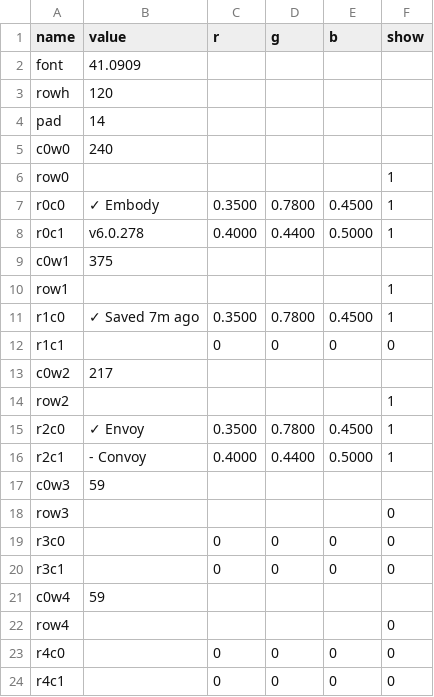
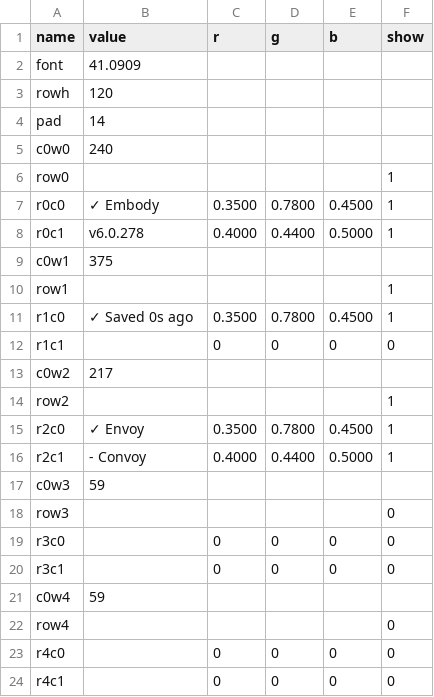
Before and after one commit to vsvisualsubstance-source/TD4DMX, a TSV file: project1/Embody/viz_status/status_table.tsv, drawn as a sheet.

```diff
--- a/project1/Embody/viz_status/status_table.tsv
+++ b/project1/Embody/viz_status/status_table.tsv
@@ -10,3 +10,3 @@ c0w1	375
 row1					1
-r1c0	✓ Saved 7m ago	0.3500	0.7800	0.4500	1
+r1c0	✓ Saved 0s ago	0.3500	0.7800	0.4500	1
 r1c1		0	0	0	0
```
Also changed, not shown: project1/externalizations.tsv, 7 other files.
